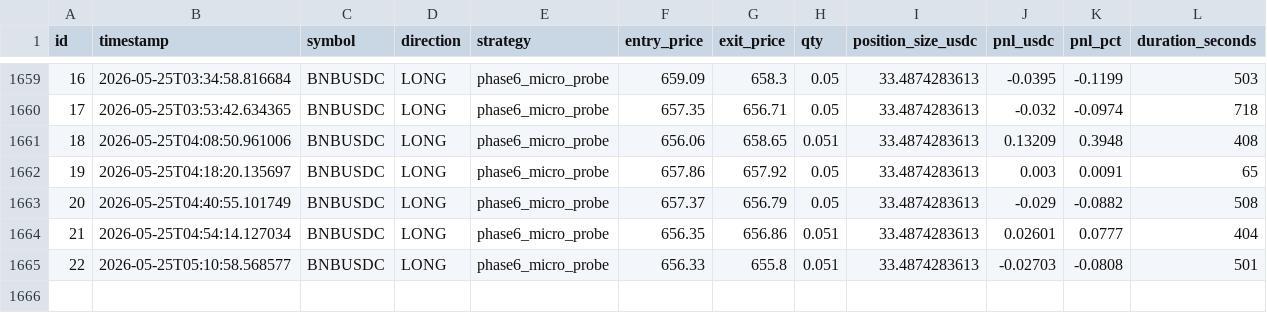
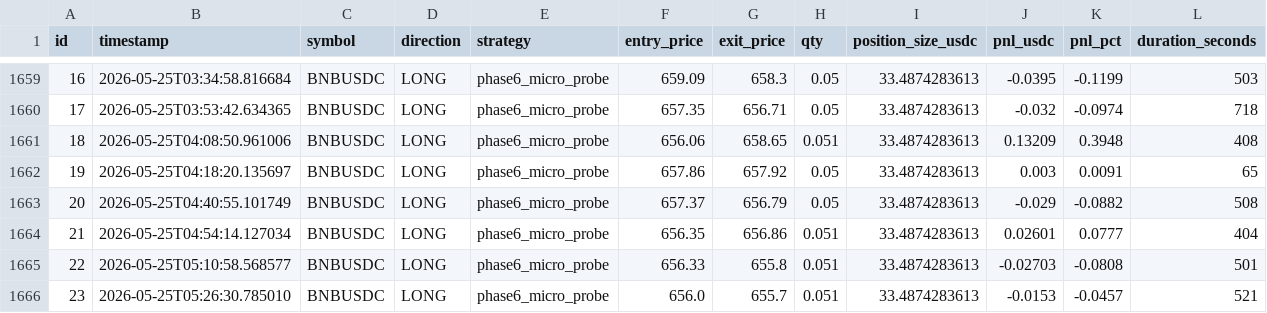
Before and after one commit to vincentlefort/monitoring-openclaw, a CSV file: data/trades.csv, drawn as a sheet; only a part is shown, gaps mark what is left out; rows hold the shown columns only; the diff names each change by its address in the sheet, - before the commit and + after, or states it on an @@ line.

```diff
--- a/data/trades.csv
+++ b/data/trades.csv
+row 1666: 23 | 2026-05-25T05:26:30.785010 | BNBUSDC | LONG | phase6_micro_probe | 656.0 | 655.7 | 0.051 | 33.4874283613 | -0.0153 | -0.0457 | 521
```
Also changed, not shown: 5 other files.
